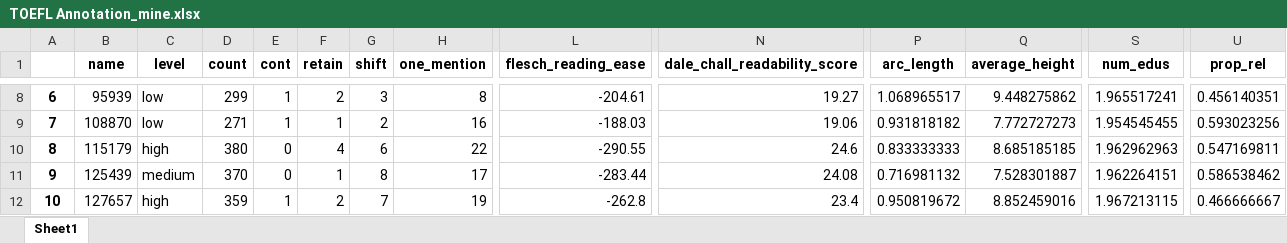
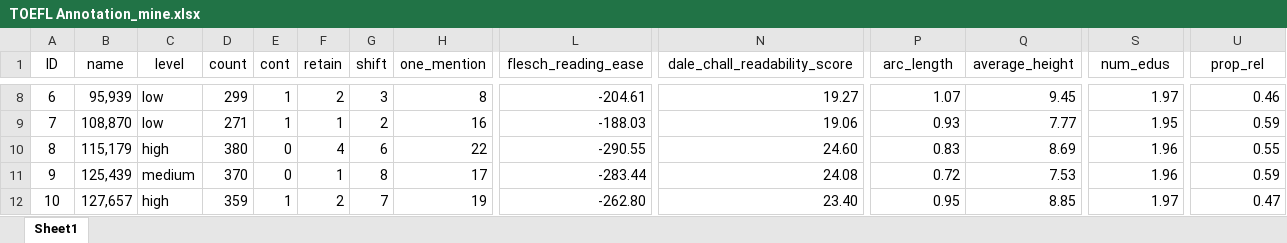
Before and after one commit to DorotheaF/Essay_classifier, an Excel workbook: data/TOEFL Annotation_mine.xlsx, sheet Sheet1, drawn as a sheet; only a part is shown, gaps mark what is left out; values as stored, in another font and other column widths than the file's, no borders; the diff covers the shown part only; the diff names each change by its address in the sheet, - before the commit and + after, or states it on an @@ line.

```diff
--- a/data/TOEFL Annotation_mine.xlsx (sheet Sheet1)
+++ b/data/TOEFL Annotation_mine.xlsx (sheet Sheet1)
-A1: (empty)
+A1: ID
-B1:U1 bold: on
+B1:U1 bold: off
-A8:A12 bold: on
+A8:A12 bold: off
-B8 (name): 95939
+B8 (name): 95,939
-P8 (arc_length): 1.068965517
+P8 (arc_length): 1.07
-Q8 (average_height): 9.448275862
+Q8 (average_height): 9.45
-S8 (num_edus): 1.965517241
+S8 (num_edus): 1.97
-U8 (prop_rel): 0.456140351
+U8 (prop_rel): 0.46
-B9 (name): 108870
+B9 (name): 108,870
-P9 (arc_length): 0.931818182
+P9 (arc_length): 0.93
-Q9 (average_height): 7.772727273
+Q9 (average_height): 7.77
-S9 (num_edus): 1.954545455
+S9 (num_edus): 1.95
-U9 (prop_rel): 0.593023256
+U9 (prop_rel): 0.59
-B10 (name): 115179
+B10 (name): 115,179
-N10 (dale_chall_readability_score): 24.6
+N10 (dale_chall_readability_score): 24.60
-P10 (arc_length): 0.833333333
+P10 (arc_length): 0.83
-Q10 (average_height): 8.685185185
+Q10 (average_height): 8.69
-S10 (num_edus): 1.962962963
+S10 (num_edus): 1.96
-U10 (prop_rel): 0.547169811
+U10 (prop_rel): 0.55
-B11 (name): 125439
+B11 (name): 125,439
-P11 (arc_length): 0.716981132
+P11 (arc_length): 0.72
-Q11 (average_height): 7.528301887
+Q11 (average_height): 7.53
-S11 (num_edus): 1.962264151
+S11 (num_edus): 1.96
-U11 (prop_rel): 0.586538462
+U11 (prop_rel): 0.59
-B12 (name): 127657
+B12 (name): 127,657
-L12 (flesch_reading_ease): -262.8
+L12 (flesch_reading_ease): -262.80
-N12 (dale_chall_readability_score): 23.4
+N12 (dale_chall_readability_score): 23.40
-P12 (arc_length): 0.950819672
+P12 (arc_length): 0.95
-Q12 (average_height): 8.852459016
+Q12 (average_height): 8.85
-S12 (num_edus): 1.967213115
+S12 (num_edus): 1.97
-U12 (prop_rel): 0.466666667
+U12 (prop_rel): 0.47
```
Also changed, not shown: 346 edited cells and cell formats elsewhere in this sheet, 5 other files.
